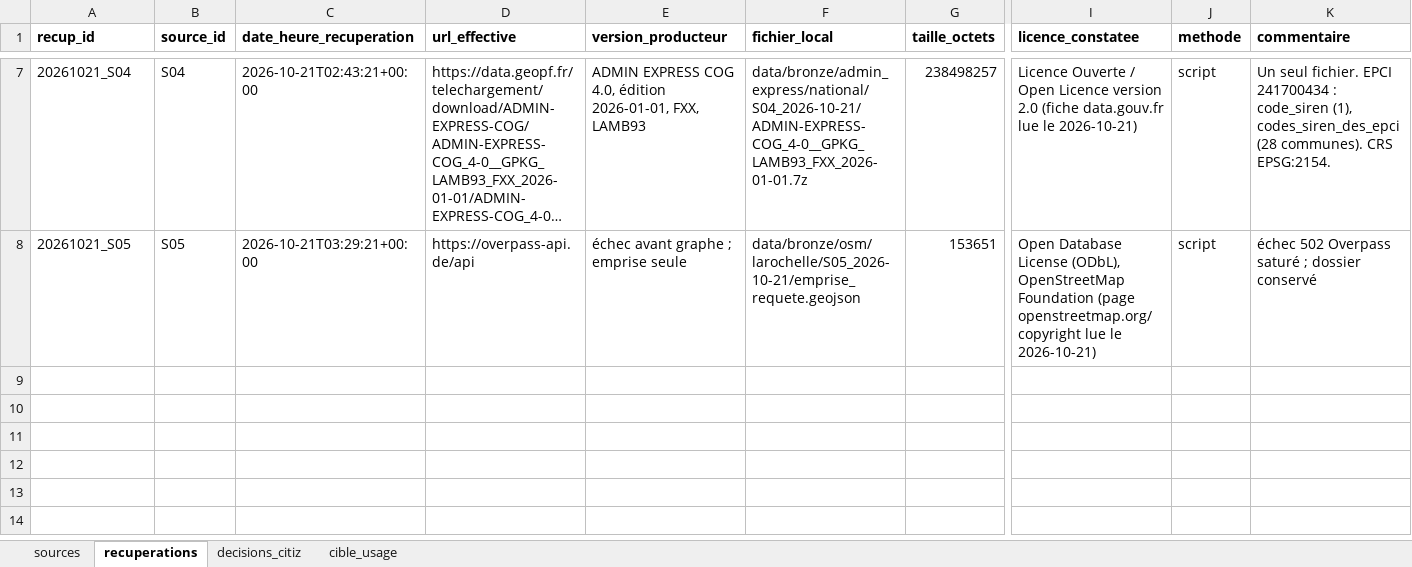
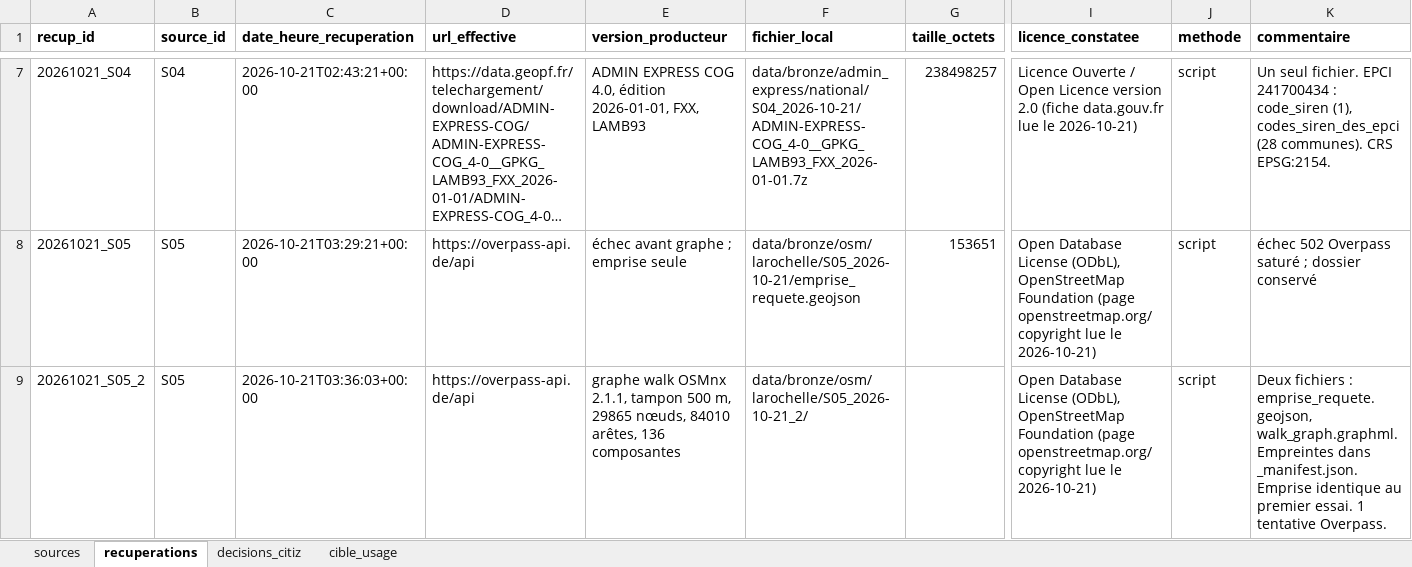
Before and after one commit to soboure69/hackathon-mobility-citiz, an Excel workbook: docs/registre_des_sources.xlsx, sheet recuperations, drawn as a sheet; only a part is shown, gaps mark what is left out; long unchanged cells end in …; values as stored, in another font and other column widths than the file's, no borders; rows hold the shown columns only; the diff names each change by its address in the sheet, - before the commit and + after, or states it on an @@ line.

Commit message:
data(bronze): S05 graphe piéton OSM de la CA de La Rochelle (tampon 500 m)

```diff
--- a/docs/registre_des_sources.xlsx (sheet recuperations)
+++ b/docs/registre_des_sources.xlsx (sheet recuperations)
+row 9: 20261021_S05_2 | S05 | 2026-10-21T03:36:03+00:00 | https://overpass-api.de/api | graphe walk OSMnx 2.1.1, tampon 500 m, 29865 nœuds, 84010 arêtes, 136 composantes | data/bronze/osm/larochelle/S05_2026-10-21_2/ |  | Open Database License (ODbL), OpenStreetMap Foundation (page openstreetmap.org/copyright lue le 2026-10-21) | script | Deux fichiers : emprise_requete.geojson, walk_graph.graphml. Empreintes dans _manifest.json. Emprise identique au premier essai. 1 tentative Overpass.
```
Also changed, not shown: sheet sources, 2 other files.
